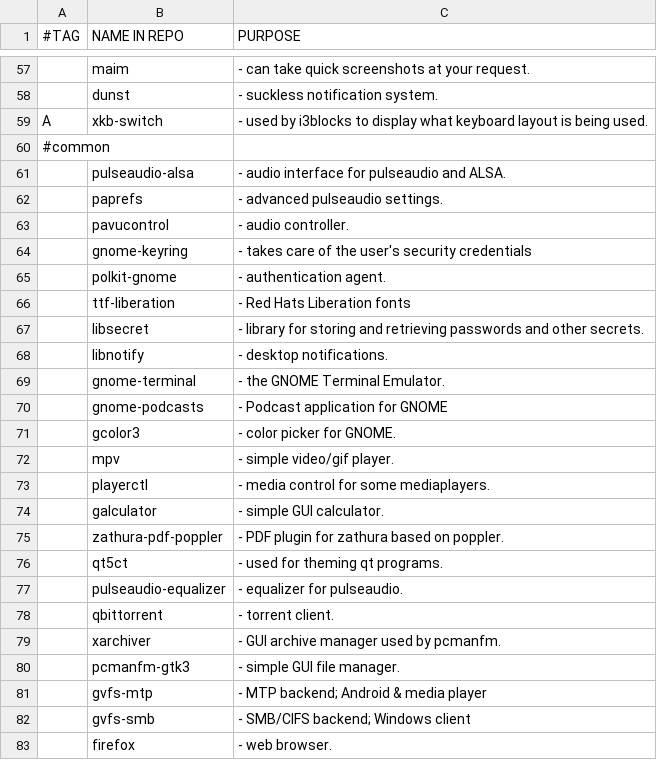
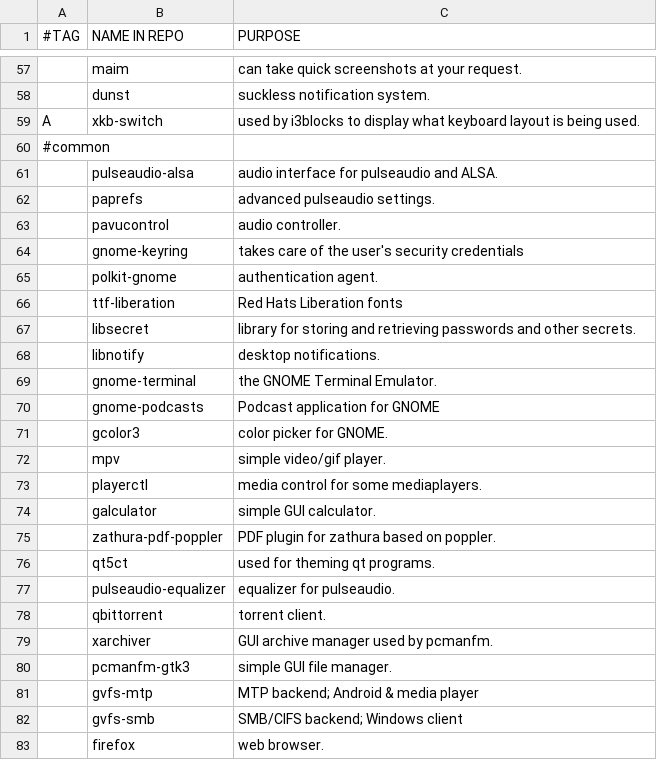
Before and after one commit to ispanos/anergos, a CSV file: programs/i3.csv, drawn as a sheet; only a part is shown, gaps mark what is left out; the diff covers the shown part only; the diff names each change by its address in the sheet, - before the commit and + after, or states it on an @@ line.

```diff
--- a/programs/i3.csv
+++ b/programs/i3.csv
-C57 (PURPOSE): - can take quick screenshots at your request.
+C57 (PURPOSE): can take quick screenshots at your request.
-C58 (PURPOSE): - suckless notification system.
+C58 (PURPOSE): suckless notification system.
-C59 (PURPOSE): - used by…
+C59 (PURPOSE): used by…
-C61 (PURPOSE): - audio interface for pulseaudio and ALSA.
+C61 (PURPOSE): audio interface for pulseaudio and ALSA.
-C62 (PURPOSE): - advanced pulseaudio settings.
+C62 (PURPOSE): advanced pulseaudio settings.
-C63 (PURPOSE): - audio controller.
+C63 (PURPOSE): audio controller.
-C64 (PURPOSE): - takes care…
+C64 (PURPOSE): takes care…
-C65 (PURPOSE): - authentication agent.
+C65 (PURPOSE): authentication agent.
-C66 (PURPOSE): - Red Hats Liberation fonts
+C66 (PURPOSE): Red Hats Liberation fonts
-C67 (PURPOSE): - library for…
+C67 (PURPOSE): library for…
-C68 (PURPOSE): - desktop notifications.
+C68 (PURPOSE): desktop notifications.
-C69 (PURPOSE): - the GNOME Terminal Emulator.
+C69 (PURPOSE): the GNOME Terminal Emulator.
-C70 (PURPOSE): - Podcast application for GNOME
+C70 (PURPOSE): Podcast application for GNOME
-C71 (PURPOSE): - color picker for GNOME.
+C71 (PURPOSE): color picker for GNOME.
-C72 (PURPOSE): - simple video/gif player.
+C72 (PURPOSE): simple video/gif player.
-C73 (PURPOSE): - media control for some mediaplayers.
+C73 (PURPOSE): media control for some mediaplayers.
-C74 (PURPOSE): - simple GUI calculator.
+C74 (PURPOSE): simple GUI calculator.
-C75 (PURPOSE): - PDF plugin for zathura based on poppler.
+C75 (PURPOSE): PDF plugin for zathura based on poppler.
-C76 (PURPOSE): - used for theming qt programs.
+C76 (PURPOSE): used for theming qt programs.
-C77 (PURPOSE): - equalizer for pulseaudio.
+C77 (PURPOSE): equalizer for pulseaudio.
-C78 (PURPOSE): - torrent client.
+C78 (PURPOSE): torrent client.
-C79 (PURPOSE): - GUI archive manager used by pcmanfm.
+C79 (PURPOSE): GUI archive manager used by pcmanfm.
-C80 (PURPOSE): - simple GUI file manager.
+C80 (PURPOSE): simple GUI file manager.
-C81 (PURPOSE): - MTP backend; Android & media player
+C81 (PURPOSE): MTP backend; Android & media player
-C82 (PURPOSE): - SMB/CIFS backend; Windows client
+C82 (PURPOSE): SMB/CIFS backend; Windows client
-C83 (PURPOSE): - web browser.
+C83 (PURPOSE): web browser.
```
Also changed, not shown: 57 edited cells elsewhere in this file.
